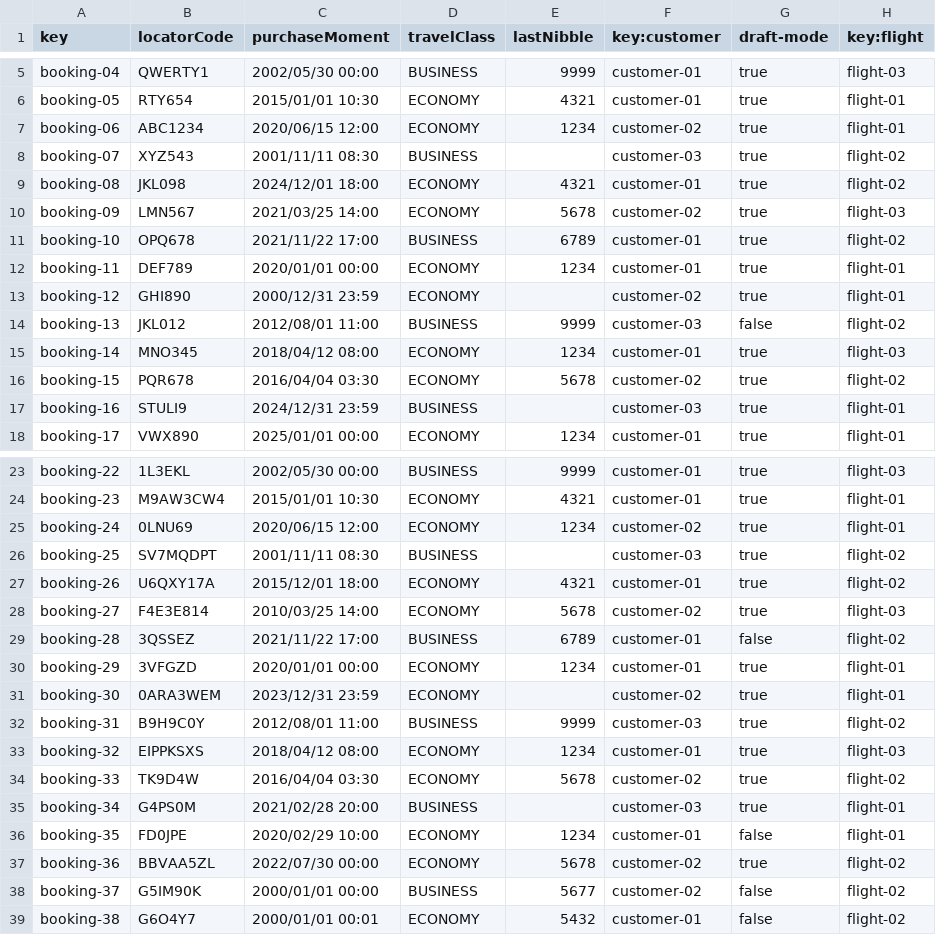
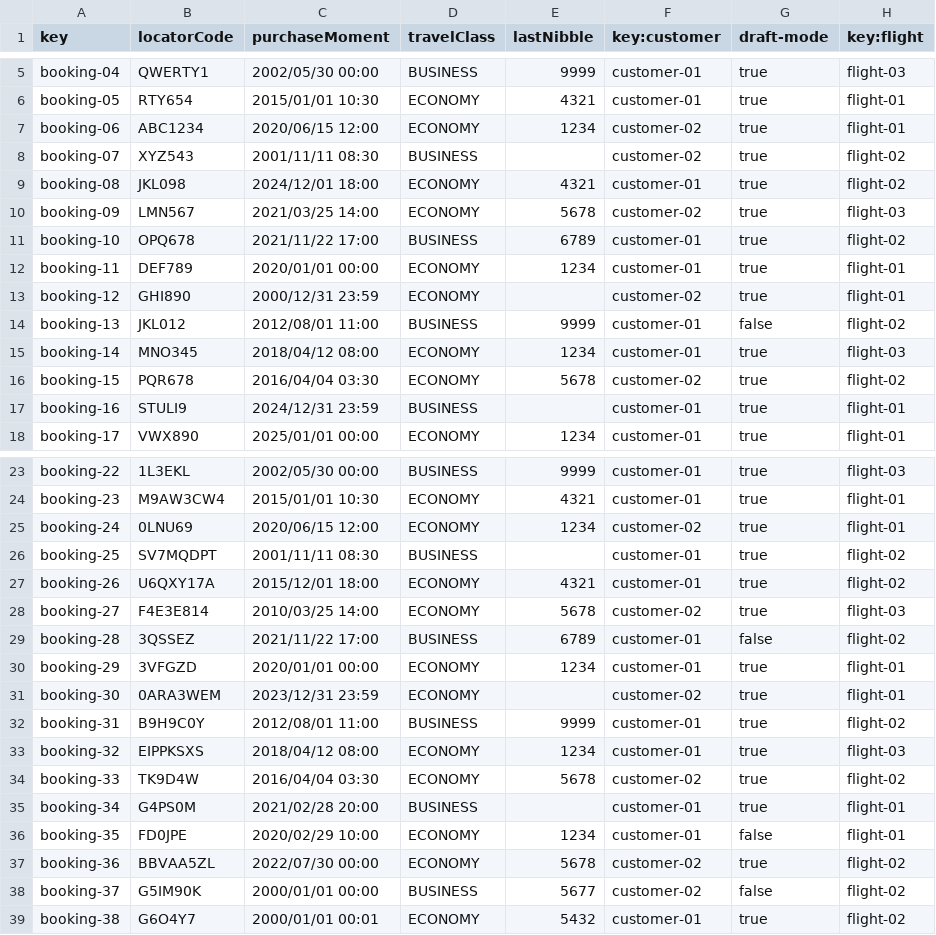
Before and after one commit to DP2-C1-027/AirNav-Logistics-C3, a CSV file: src/main/resources/WEB-INF/data/sample/booking.csv, drawn as a sheet; only a part is shown, gaps mark what is left out.

```diff
--- a/src/main/resources/WEB-INF/data/sample/booking.csv
+++ b/src/main/resources/WEB-INF/data/sample/booking.csv
@@ -7,3 +7,3 @@ booking-05,RTY654,2015/01/01 10:30,ECONOMY,4321,customer-01,true,flight-01
 booking-06,ABC1234,2020/06/15 12:00,ECONOMY,1234,customer-02,true,flight-01
-booking-07,XYZ543,2001/11/11 08:30,BUSINESS,,customer-03,true,flight-02
+booking-07,XYZ543,2001/11/11 08:30,BUSINESS,,customer-02,true,flight-02
 booking-08,JKL098,2024/12/01 18:00,ECONOMY,4321,customer-01,true,flight-02
@@ -13,6 +13,6 @@ booking-11,DEF789,2020/01/01 00:00,ECONOMY,1234,customer-01,true,flight-01
 booking-12,GHI890,2000/12/31 23:59,ECONOMY,,customer-02,true,flight-01
-booking-13,JKL012,2012/08/01 11:00,BUSINESS,9999,customer-03,false,flight-02
+booking-13,JKL012,2012/08/01 11:00,BUSINESS,9999,customer-01,false,flight-02
 booking-14,MNO345,2018/04/12 08:00,ECONOMY,1234,customer-01,true,flight-03
 booking-15,PQR678,2016/04/04 03:30,ECONOMY,5678,customer-02,true,flight-02
-booking-16,STULI9,2024/12/31 23:59,BUSINESS,,customer-03,true,flight-01
+booking-16,STULI9,2024/12/31 23:59,BUSINESS,,customer-01,true,flight-01
 booking-17,VWX890,2025/01/01 00:00,ECONOMY,1234,customer-01,true,flight-01
@@ -25,3 +25,3 @@ booking-23,M9AW3CW4,2015/01/01 10:30,ECONOMY,4321,customer-01,true,flight-01
 booking-24,0LNU69,2020/06/15 12:00,ECONOMY,1234,customer-02,true,flight-01
-booking-25,SV7MQDPT,2001/11/11 08:30,BUSINESS,,customer-03,true,flight-02
+booking-25,SV7MQDPT,2001/11/11 08:30,BUSINESS,,customer-01,true,flight-02
 booking-26,U6QXY17A,2015/12/01 18:00,ECONOMY,4321,customer-01,true,flight-02
@@ -31,6 +31,6 @@ booking-29,3VFGZD,2020/01/01 00:00,ECONOMY,1234,customer-01,true,flight-01
 booking-30,0ARA3WEM,2023/12/31 23:59,ECONOMY,,customer-02,true,flight-01
-booking-31,B9H9C0Y,2012/08/01 11:00,BUSINESS,9999,customer-03,true,flight-02
+booking-31,B9H9C0Y,2012/08/01 11:00,BUSINESS,9999,customer-01,true,flight-02
 booking-32,EIPPKSXS,2018/04/12 08:00,ECONOMY,1234,customer-01,true,flight-03
 booking-33,TK9D4W,2016/04/04 03:30,ECONOMY,5678,customer-02,true,flight-02
-booking-34,G4PS0M,2021/02/28 20:00,BUSINESS,,customer-03,true,flight-01
+booking-34,G4PS0M,2021/02/28 20:00,BUSINESS,,customer-01,true,flight-01
 booking-35,FD0JPE,2020/02/29 10:00,ECONOMY,1234,customer-01,false,flight-01
@@ -38,2 +38,2 @@ booking-36,BBVAA5ZL,2022/07/30 00:00,ECONOMY,5678,customer-02,true,flight-02
 booking-37,G5IM90K,2000/01/01 00:00,BUSINESS,5677,customer-02,false,flight-02
-booking-38,G6O4Y7,2000/01/01 00:01,ECONOMY,5432,customer-01,false,flight-02
+booking-38,G6O4Y7,2000/01/01 00:01,ECONOMY,5432,customer-01,true,flight-02
```
Also changed, not shown: src/main/resources/WEB-INF/data/sample/bookingRecord.csv, src/main/resources/WEB-INF/data/sample/passenger.csv, 18 other files.
